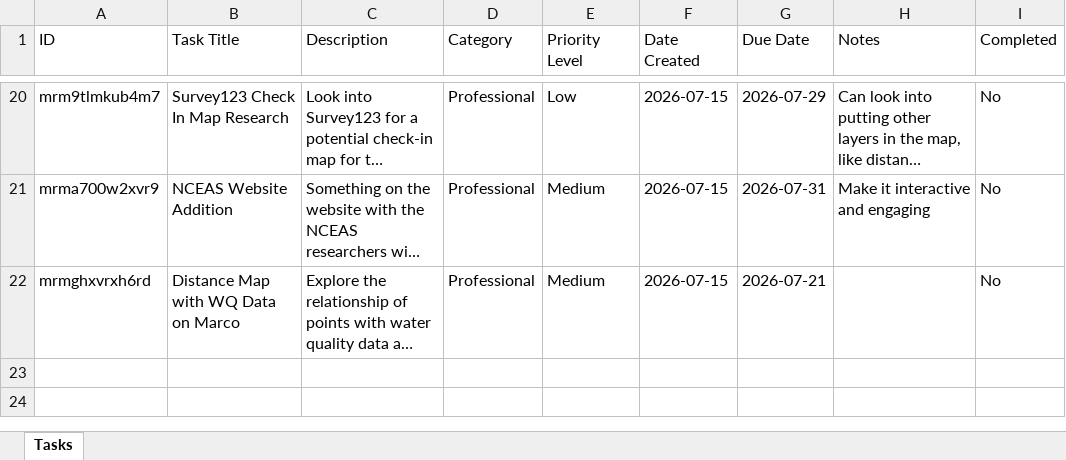
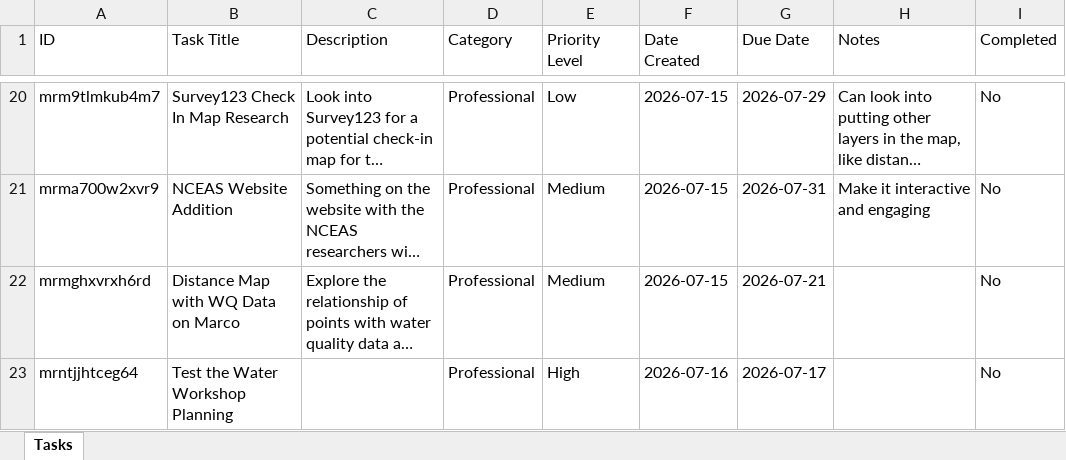
Before and after one commit to hewittns01/todo_list, an Excel workbook: tasks.xlsx, sheet Tasks, drawn as a sheet; only a part is shown, gaps mark what is left out; long unchanged cells end in …; values as stored, in another font and other column widths than the file's, no borders; the diff names each change by its address in the sheet, - before the commit and + after, or states it on an @@ line.

Commit message:
Update tasks.xlsx via Nathan's To-Do List

```diff
--- a/tasks.xlsx (sheet Tasks)
+++ b/tasks.xlsx (sheet Tasks)
+row 23: mrntjjhtceg64 | Test the Water Workshop Planning |  | Professional | High | 2026-07-16 | 2026-07-17 |  | No
```
